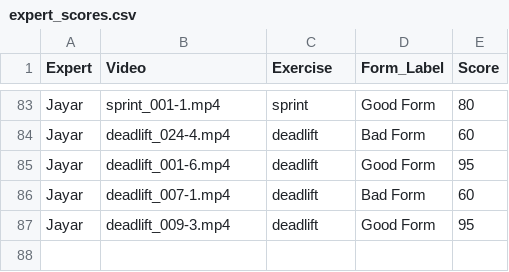
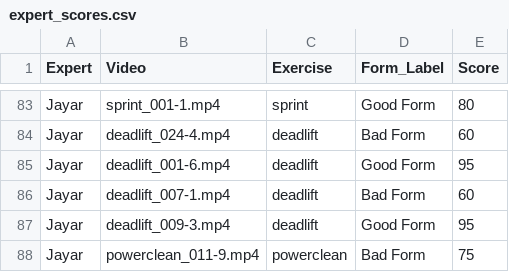
Before and after one commit to Exryz/video-scoring, a CSV file: expert_scores.csv, drawn as a sheet; only a part is shown, gaps mark what is left out; the diff names each change by its address in the sheet, - before the commit and + after, or states it on an @@ line.

Commit message:
Jayar scored powerclean_011-9.mp4

```diff
--- a/expert_scores.csv
+++ b/expert_scores.csv
+row 88: Jayar | powerclean_011-9.mp4 | powerclean | Bad Form | 75
```
